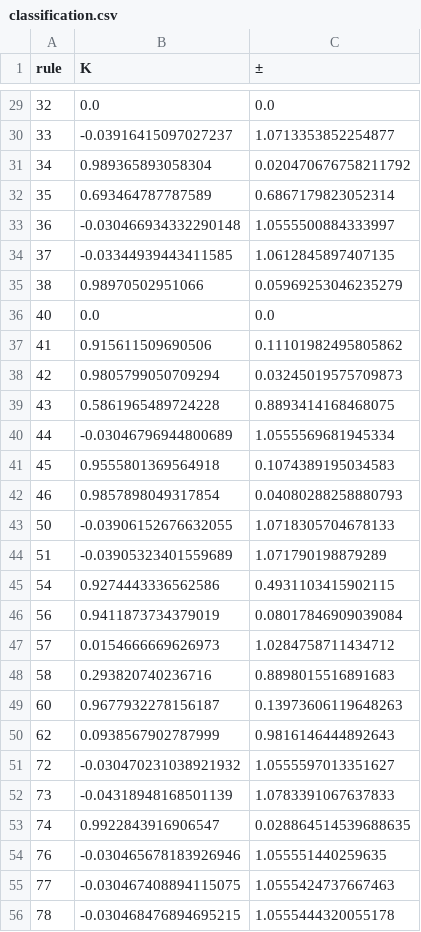
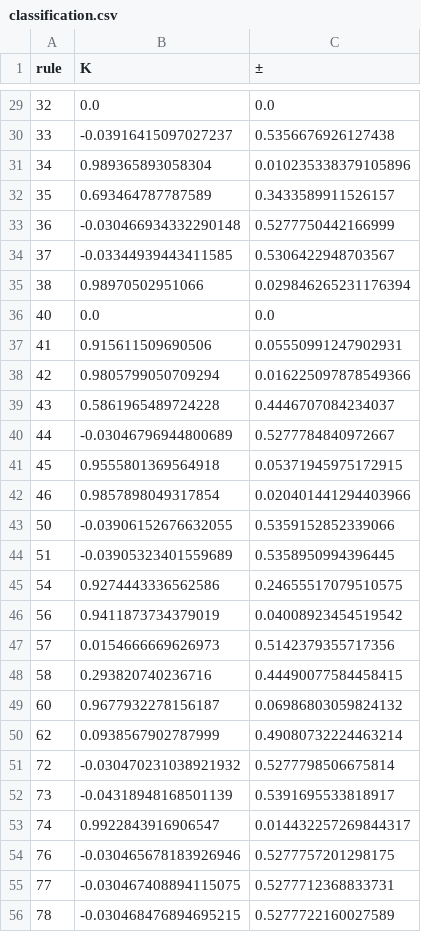
Before and after one commit to mohammedterryjack/0-1Test, a CSV file: results/classification.csv, drawn as a sheet; only a part is shown, gaps mark what is left out; the diff covers the shown part only.

```diff
--- a/results/classification.csv
+++ b/results/classification.csv
@@ -29,28 +29,28 @@ rule,K,±
 32,0.0,0.0
-33,-0.03916415097027237,1.0713353852254877
-34,0.989365893058304,0.020470676758211792
-35,0.693464787787589,0.6867179823052314
-36,-0.030466934332290148,1.0555500884333997
-37,-0.03344939443411585,1.0612845897407135
-38,0.98970502951066,0.05969253046235279
+33,-0.03916415097027237,0.5356676926127438
+34,0.989365893058304,0.010235338379105896
+35,0.693464787787589,0.3433589911526157
+36,-0.030466934332290148,0.5277750442166999
+37,-0.03344939443411585,0.5306422948703567
+38,0.98970502951066,0.029846265231176394
 40,0.0,0.0
-41,0.915611509690506,0.11101982495805862
-42,0.9805799050709294,0.03245019575709873
-43,0.5861965489724228,0.8893414168468075
-44,-0.03046796944800689,1.0555569681945334
-45,0.9555801369564918,0.1074389195034583
-46,0.9857898049317854,0.04080288258880793
-50,-0.03906152676632055,1.0718305704678133
-51,-0.03905323401559689,1.071790198879289
-54,0.9274443336562586,0.4931103415902115
-56,0.9411873734379019,0.08017846909039084
-57,0.0154666669626973,1.0284758711434712
-58,0.293820740236716,0.8898015516891683
-60,0.9677932278156187,0.13973606119648263
-62,0.0938567902787999,0.9816146444892643
-72,-0.030470231038921932,1.0555597013351627
-73,-0.04318948168501139,1.0783391067637833
-74,0.9922843916906547,0.028864514539688635
-76,-0.030465678183926946,1.055551440259635
-77,-0.030467408894115075,1.0555424737667463
-78,-0.030468476894695215,1.0555444320055178
+41,0.915611509690506,0.05550991247902931
+42,0.9805799050709294,0.016225097878549366
+43,0.5861965489724228,0.4446707084234037
+44,-0.03046796944800689,0.5277784840972667
+45,0.9555801369564918,0.05371945975172915
+46,0.9857898049317854,0.020401441294403966
+50,-0.03906152676632055,0.5359152852339066
+51,-0.03905323401559689,0.5358950994396445
+54,0.9274443336562586,0.24655517079510575
+56,0.9411873734379019,0.04008923454519542
+57,0.0154666669626973,0.5142379355717356
+58,0.293820740236716,0.44490077584458415
+60,0.9677932278156187,0.06986803059824132
+62,0.0938567902787999,0.49080732224463214
+72,-0.030470231038921932,0.5277798506675814
+73,-0.04318948168501139,0.5391695533818917
+74,0.9922843916906547,0.014432257269844317
+76,-0.030465678183926946,0.5277757201298175
+77,-0.030467408894115075,0.5277712368833731
+78,-0.030468476894695215,0.5277722160027589
```
Also changed, not shown: 55 edited cells elsewhere in this file.
